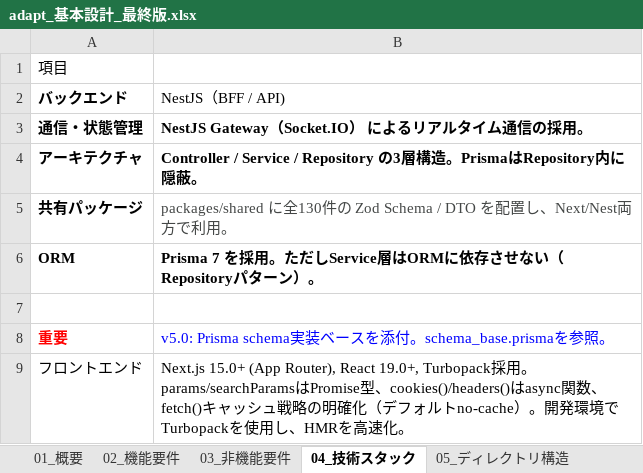
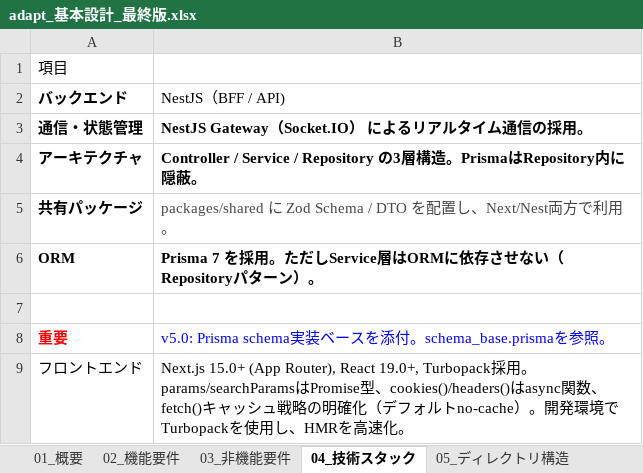
Before and after one commit to adapt-yuta-yoshimura/adapt-app-v3, an Excel workbook: docs/design/adapt_基本設計_最終版.xlsx, sheet 04_技術スタック, drawn as a sheet; values as stored, in another font and other column widths than the file's, no borders; the diff names each change by its address in the sheet, - before the commit and + after, or states it on an @@ line.

```diff
--- a/docs/design/adapt_基本設計_最終版.xlsx (sheet 04_技術スタック)
+++ b/docs/design/adapt_基本設計_最終版.xlsx (sheet 04_技術スタック)
-B5 (NestJS（BFF / API)): packages/shared に全130件の Zod…
+B5 (NestJS（BFF / API)): packages/shared に Zod…
```
Also changed, not shown: sheet 01_概要, sheet 05_ディレクトリ構造, sheet 17_Prisma実装ガイド.
